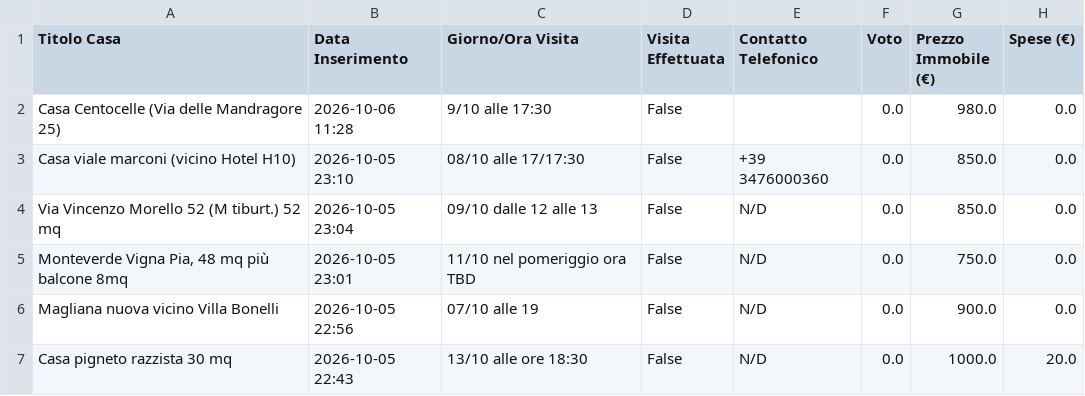
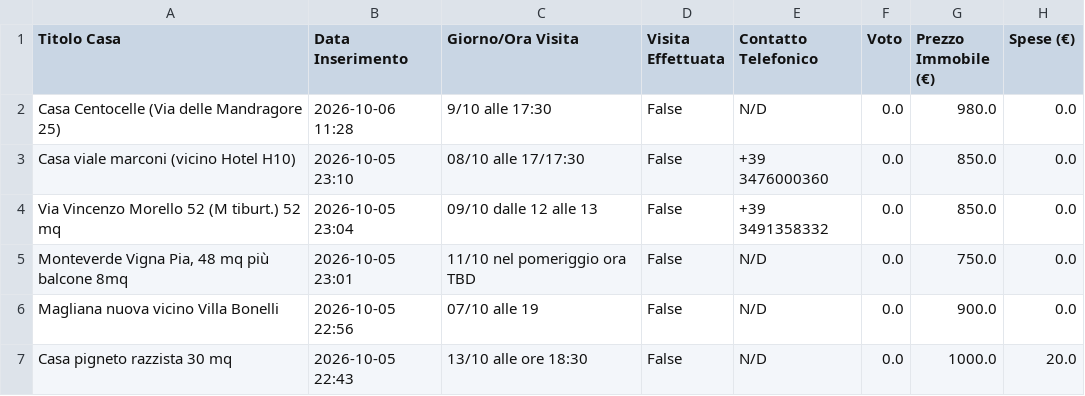
Before and after one commit to Nitrowarrior98/Case_in_affitto, a CSV file: case_in_affitto.csv, drawn as a sheet; only a part is shown; the diff names each change by its address in the sheet, - before the commit and + after, or states it on an @@ line.

Commit message:
Aggiornamento catalogo 2026-10-06 11:51

```diff
--- a/case_in_affitto.csv
+++ b/case_in_affitto.csv
-E2 (Contatto Telefonico): (empty)
+E2 (Contatto Telefonico): N/D
-E4 (Contatto Telefonico): N/D
+E4 (Contatto Telefonico): +39 3491358332
```
